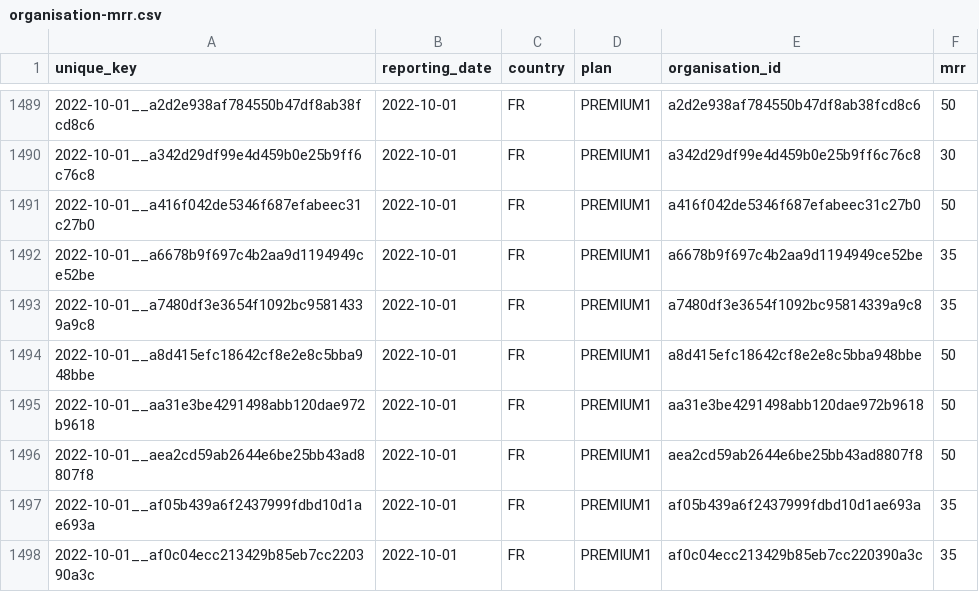
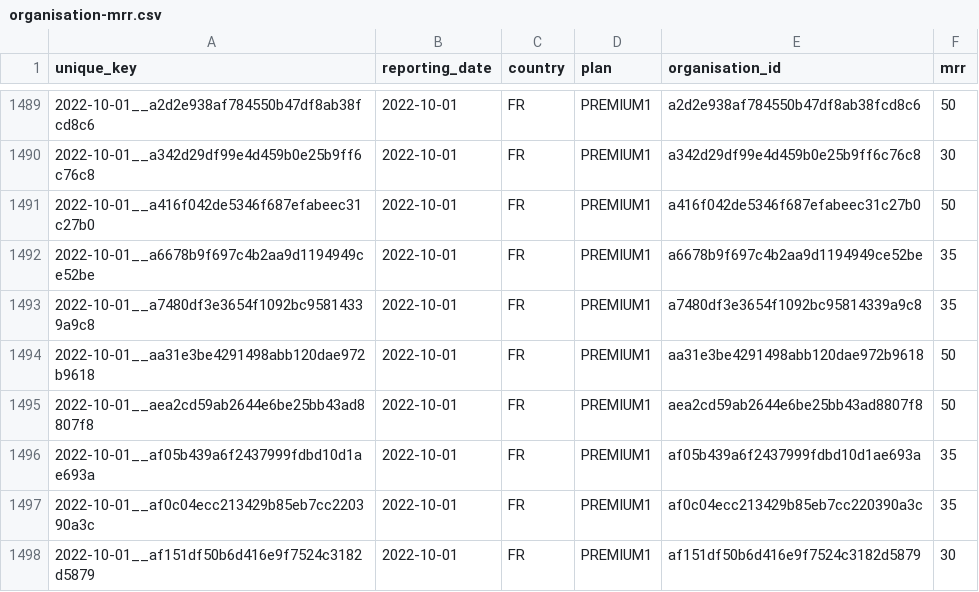
Before and after one commit to data-drift/fake-dataset, a CSV file: mart/organisation-mrr.csv, drawn as a sheet; only a part is shown, gaps mark what is left out; the shorter side is filled out with more unchanged rows; the diff names each change by its address in the sheet, - before the commit and + after, or states it on an @@ line.

Commit message:
data: new data drift

```diff
--- a/mart/organisation-mrr.csv
+++ b/mart/organisation-mrr.csv
-row 1494: 2022-10-01__a8d415efc18642cf8e2e8c5bba948bbe | 2022-10-01 | FR | PREMIUM1 | a8d415efc18642cf8e2e8c5bba948bbe | 50
```
